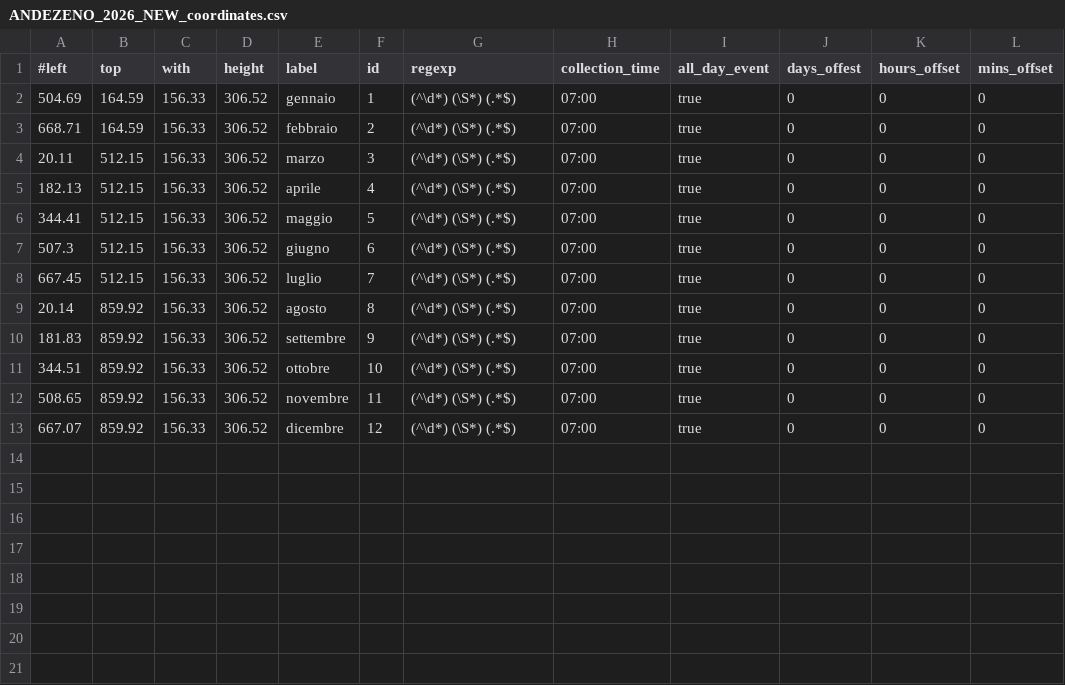
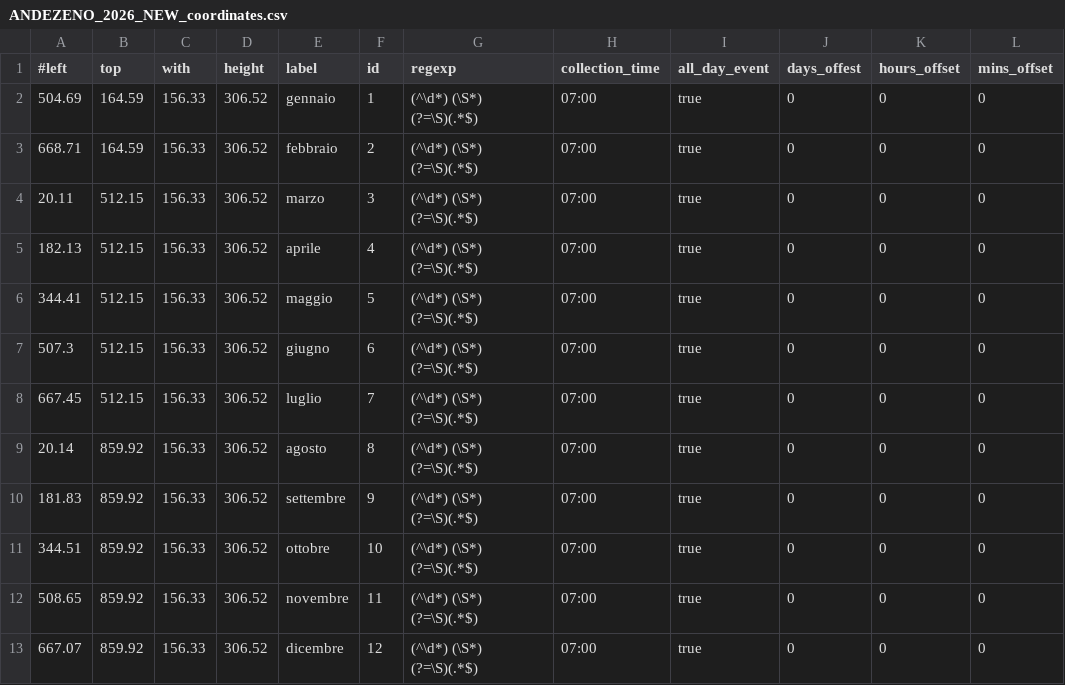
Before and after one commit to sunnyvale-it/chieri-calendari-raccolta-rifiuti, a CSV file: coordinates/2026_NEW/ANDEZENO_2026_NEW_coordinates.csv, drawn as a sheet.

Commit message:
fix coordinates regex

```diff
--- a/coordinates/2026_NEW/ANDEZENO_2026_NEW_coordinates.csv
+++ b/coordinates/2026_NEW/ANDEZENO_2026_NEW_coordinates.csv
@@ -1,13 +1,13 @@
 #left,top,with,height,label,id,regexp,collection_time,all_day_event,days_offest,hours_offset,mins_offset
-504.69,164.59,156.33,306.52,gennaio,1,(^\d*) (\S*) (.*$),07:00,true,0,0,0
-668.71,164.59,156.33,306.52,febbraio,2,(^\d*) (\S*) (.*$),07:00,true,0,0,0
-20.11,512.15,156.33,306.52,marzo,3,(^\d*) (\S*) (.*$),07:00,true,0,0,0
-182.13,512.15,156.33,306.52,aprile,4,(^\d*) (\S*) (.*$),07:00,true,0,0,0
-344.41,512.15,156.33,306.52,maggio,5,(^\d*) (\S*) (.*$),07:00,true,0,0,0
-507.3,512.15,156.33,306.52,giugno,6,(^\d*) (\S*) (.*$),07:00,true,0,0,0
-667.45,512.15,156.33,306.52,luglio,7,(^\d*) (\S*) (.*$),07:00,true,0,0,0
-20.14,859.92,156.33,306.52,agosto,8,(^\d*) (\S*) (.*$),07:00,true,0,0,0
-181.83,859.92,156.33,306.52,settembre,9,(^\d*) (\S*) (.*$),07:00,true,0,0,0
-344.51,859.92,156.33,306.52,ottobre,10,(^\d*) (\S*) (.*$),07:00,true,0,0,0
-508.65,859.92,156.33,306.52,novembre,11,(^\d*) (\S*) (.*$),07:00,true,0,0,0
-667.07,859.92,156.33,306.52,dicembre,12,(^\d*) (\S*) (.*$),07:00,true,0,0,0
+504.69,164.59,156.33,306.52,gennaio,1,(^\d*) (\S*) (?=\S)(.*$),07:00,true,0,0,0
+668.71,164.59,156.33,306.52,febbraio,2,(^\d*) (\S*) (?=\S)(.*$),07:00,true,0,0,0
+20.11,512.15,156.33,306.52,marzo,3,(^\d*) (\S*) (?=\S)(.*$),07:00,true,0,0,0
+182.13,512.15,156.33,306.52,aprile,4,(^\d*) (\S*) (?=\S)(.*$),07:00,true,0,0,0
+344.41,512.15,156.33,306.52,maggio,5,(^\d*) (\S*) (?=\S)(.*$),07:00,true,0,0,0
+507.3,512.15,156.33,306.52,giugno,6,(^\d*) (\S*) (?=\S)(.*$),07:00,true,0,0,0
+667.45,512.15,156.33,306.52,luglio,7,(^\d*) (\S*) (?=\S)(.*$),07:00,true,0,0,0
+20.14,859.92,156.33,306.52,agosto,8,(^\d*) (\S*) (?=\S)(.*$),07:00,true,0,0,0
+181.83,859.92,156.33,306.52,settembre,9,(^\d*) (\S*) (?=\S)(.*$),07:00,true,0,0,0
+344.51,859.92,156.33,306.52,ottobre,10,(^\d*) (\S*) (?=\S)(.*$),07:00,true,0,0,0
+508.65,859.92,156.33,306.52,novembre,11,(^\d*) (\S*) (?=\S)(.*$),07:00,true,0,0,0
+667.07,859.92,156.33,306.52,dicembre,12,(^\d*) (\S*) (?=\S)(.*$),07:00,true,0,0,0
```
Also changed, not shown: coordinates/2026_NEW/ARIGNANO_2026_NEW_coordinates.csv, coordinates/2026_NEW/BALDISSERO1_2026_NEW_coordinates.csv, 48 other files.
